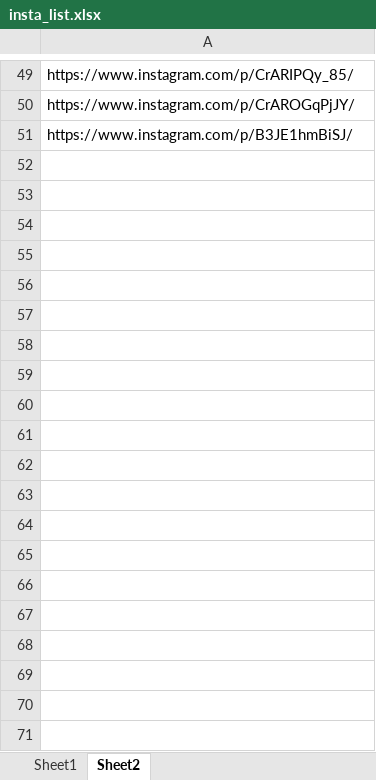
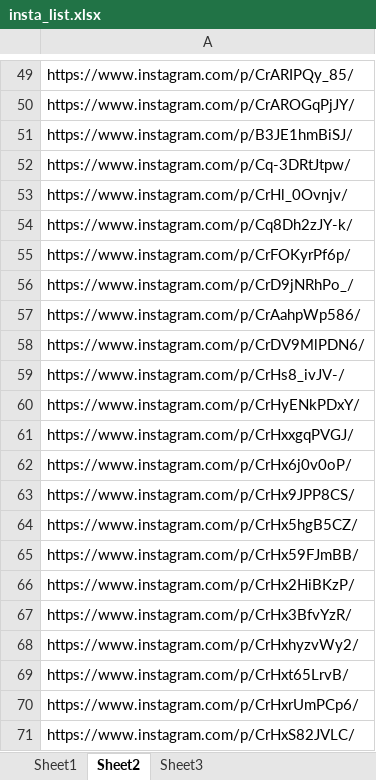
Before and after one commit to himzei/insta-stamp-test, an Excel workbook: insta_stamp/insta_list.xlsx, sheet Sheet2, drawn as a sheet; only a part is shown, gaps mark what is left out; values as stored, in another font and other column widths than the file's, no borders; the diff covers the shown part only; the diff names each change by its address in the sheet, - before the commit and + after, or states it on an @@ line.

```diff
--- a/insta_stamp/insta_list.xlsx (sheet Sheet2)
+++ b/insta_stamp/insta_list.xlsx (sheet Sheet2)
+sheet tab: Sheet3
+row 52: https://www.instagram.com/p/Cq-3DRtJtpw/
+row 53: https://www.instagram.com/p/CrHl_0Ovnjv/
+row 54: https://www.instagram.com/p/Cq8Dh2zJY-k/
+row 55: https://www.instagram.com/p/CrFOKyrPf6p/
+row 56: https://www.instagram.com/p/CrD9jNRhPo_/
+row 57: https://www.instagram.com/p/CrAahpWp586/
+row 58: https://www.instagram.com/p/CrDV9MlPDN6/
+row 59: https://www.instagram.com/p/CrHs8_ivJV-/
+row 60: https://www.instagram.com/p/CrHyENkPDxY/
+row 61: https://www.instagram.com/p/CrHxxgqPVGJ/
+row 62: https://www.instagram.com/p/CrHx6j0v0oP/
+row 63: https://www.instagram.com/p/CrHx9JPP8CS/
+row 64: https://www.instagram.com/p/CrHx5hgB5CZ/
+row 65: https://www.instagram.com/p/CrHx59FJmBB/
+row 66: https://www.instagram.com/p/CrHx2HiBKzP/
+row 67: https://www.instagram.com/p/CrHx3BfvYzR/
+row 68: https://www.instagram.com/p/CrHxhyzvWy2/
+row 69: https://www.instagram.com/p/CrHxt65LrvB/
+row 70: https://www.instagram.com/p/CrHxrUmPCp6/
+row 71: https://www.instagram.com/p/CrHxS82JVLC/
```
Also changed, not shown: 29 added rows elsewhere in this sheet, sheet Sheet1, 22 other files.
